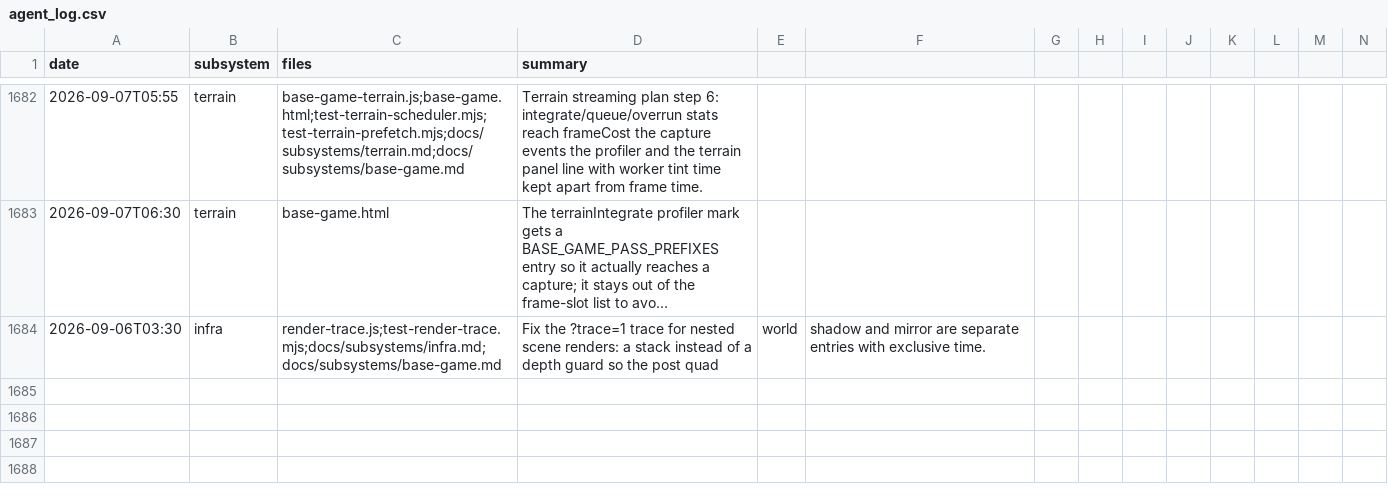
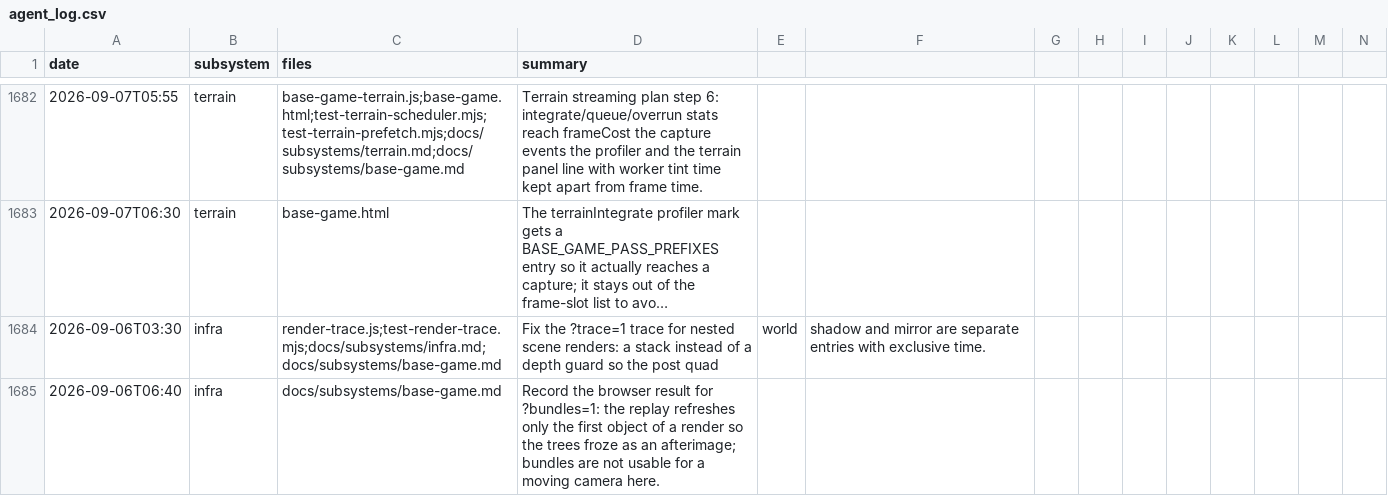
Before and after one commit to msankofa/workshop-webgpu, a CSV file: agent_log.csv, drawn as a sheet; only a part is shown, gaps mark what is left out; long unchanged cells end in …; rows hold the shown columns only; the diff names each change by its address in the sheet, - before the commit and + after, or states it on an @@ line.

```diff
--- a/agent_log.csv
+++ b/agent_log.csv
+row 1685: 2026-09-06T06:40 | infra | docs/subsystems/base-game.md | Record the browser result for ?bundles=1: the replay refreshes only the first object of a render so the trees froze as an afterimage; bundles are not usable for a moving camera here.
```
Also changed, not shown: 1 other file.
